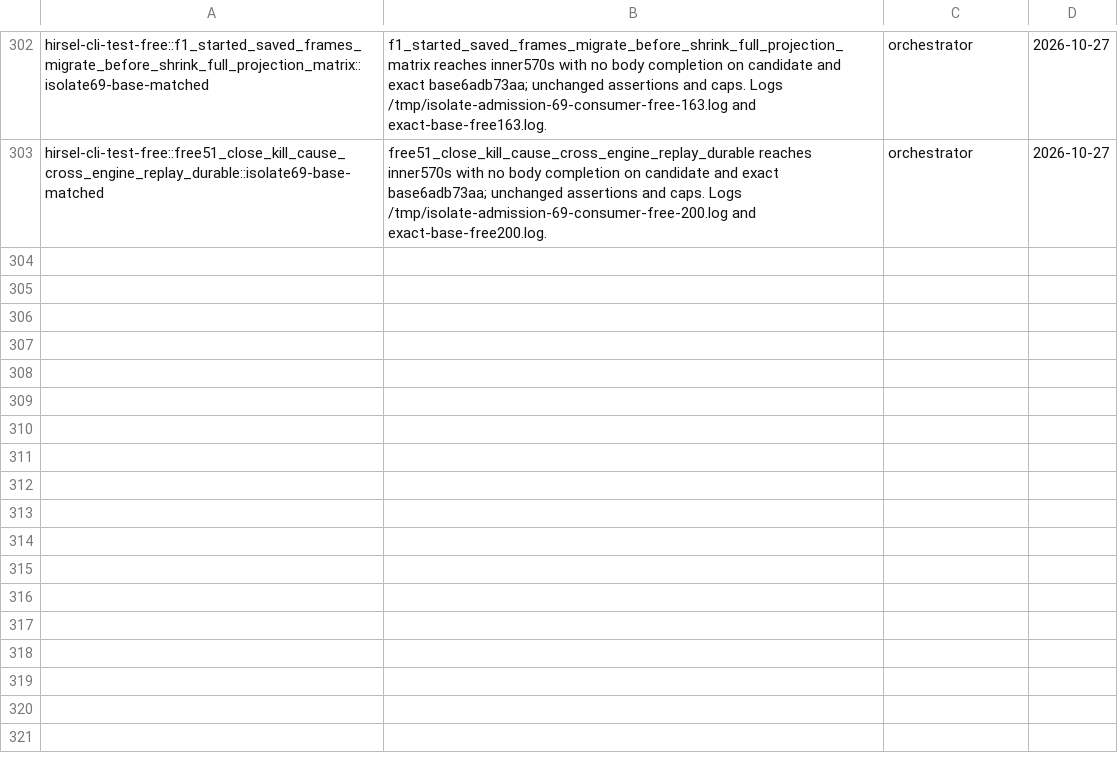
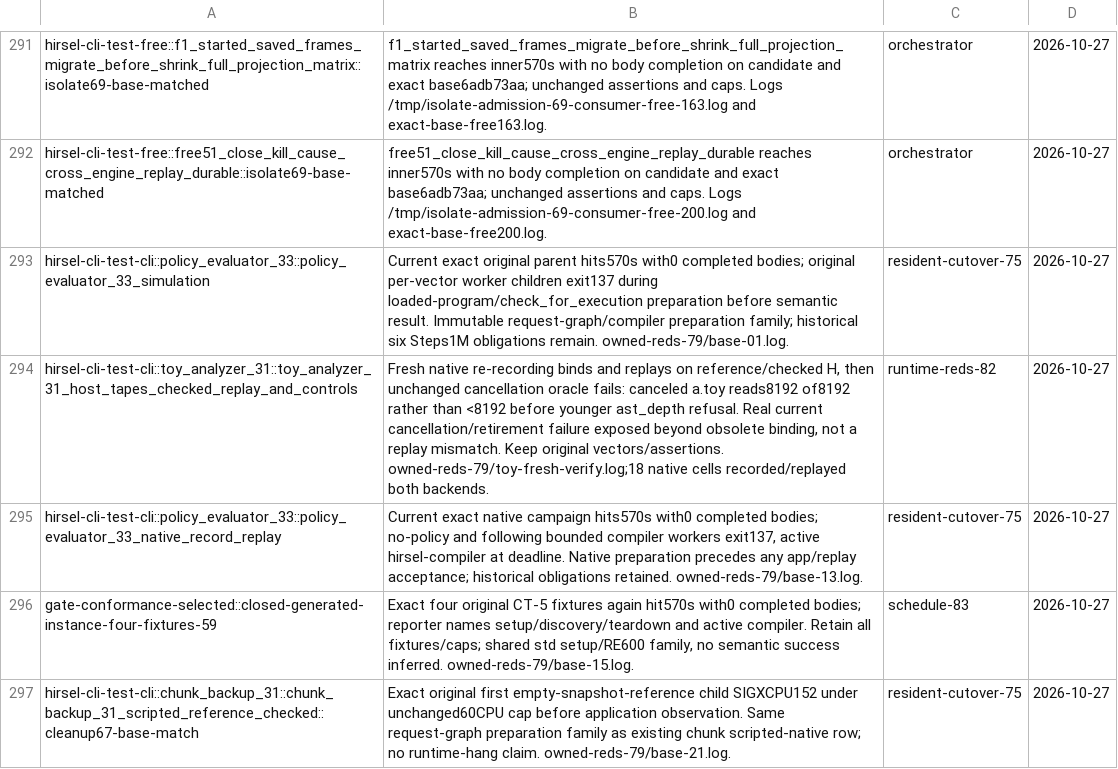
Before and after one commit to SamGalanakis/hirsel-lang, a TSV file: tools/known-failures.tsv, drawn as a sheet; only a part is shown, gaps mark what is left out; the diff covers the shown part only; the diff names each change by its address in the sheet, - before the commit and + after, or states it on an @@ line.

Commit message:
Recover PubSub replay complements and route compiler failure families

```diff
--- a/tools/known-failures.tsv
+++ b/tools/known-failures.tsv
+row 293: hirsel-cli-test-cli::policy_evaluator_33::policy_evaluator_33_simulation | Current exact original parent hits570s with0 completed bodies; original per-vector worker children exit137 during loaded-program/check_for_execution preparation before semantic result. Immutable request-graph/compiler preparation family; historical six Steps1M obligations remain. owned-reds-79/base-01.log. | resident-cutover-75 | 2026-10-27
+row 294: hirsel-cli-test-cli::toy_analyzer_31::toy_analyzer_31_host_tapes_checked_replay_and_controls | Fresh native re-recording binds and replays on reference/checked H, then unchanged cancellation oracle fails: canceled a.toy reads8192 of8192 rather than <8192 before younger ast_depth refusal. Real current cancellation/retirement failure exposed beyond obsolete binding, not a replay mismatch. Keep original vectors/assertions. owned-reds-79/toy-fresh-verify.log;18 native cells recorded/replayed both backends. | runtime-reds-82 | 2026-10-27
+row 295: hirsel-cli-test-cli::policy_evaluator_33::policy_evaluator_33_native_record_replay | Current exact native campaign hits570s with0 completed bodies; no-policy and following bounded compiler workers exit137, active hirsel-compiler at deadline. Native preparation precedes any app/replay acceptance; historical obligations retained. owned-reds-79/base-13.log. | resident-cutover-75 | 2026-10-27
+row 296: gate-conformance-selected::closed-generated-instance-four-fixtures-59 | Exact four original CT-5 fixtures again hit570s with0 completed bodies; reporter names setup/discovery/teardown and active compiler. Retain all fixtures/caps; shared std setup/RE600 family, no semantic success inferred. owned-reds-79/base-15.log. | schedule-83 | 2026-10-27
+row 297: hirsel-cli-test-cli::chunk_backup_31::chunk_backup_31_scripted_reference_checked::cleanup67-base-match | Exact original first empty-snapshot-reference child SIGXCPU152 under unchanged60CPU cap before application observation. Same request-graph preparation family as existing chunk scripted-native row; no runtime-hang claim. owned-reds-79/base-21.log. | resident-cutover-75 | 2026-10-27
```
Also changed, not shown: 5 added rows and 11 removed rows elsewhere in this file, 2 other files.
